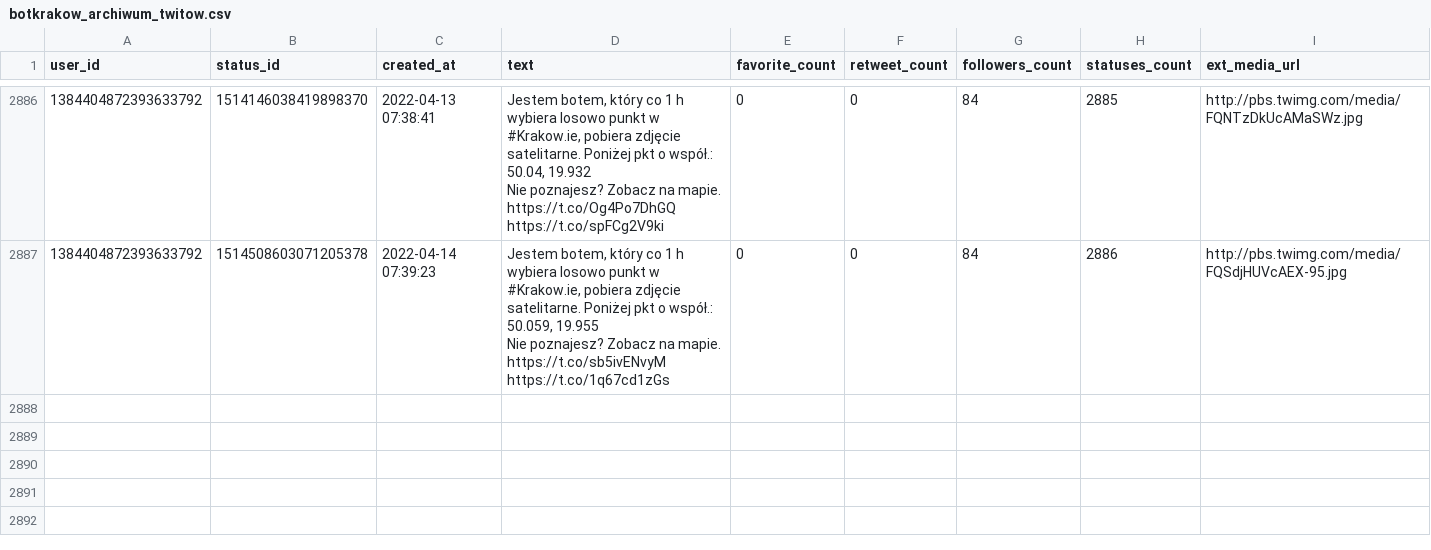
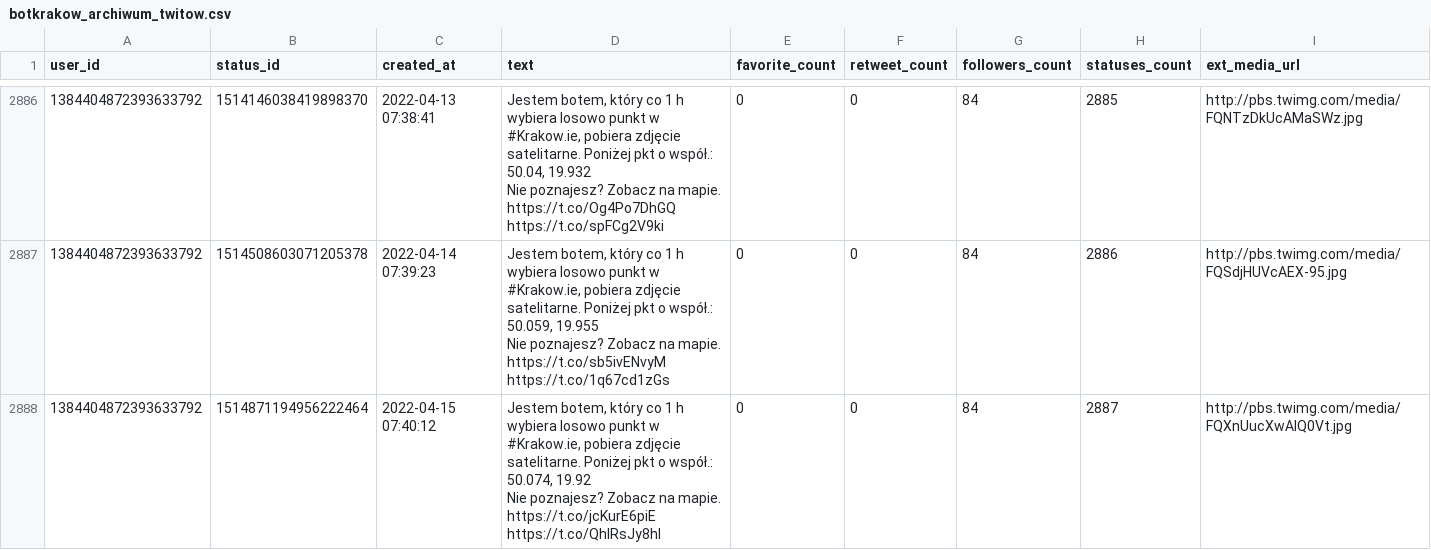
Before and after one commit to sms1962/botblog, a CSV file: data/botkrakow_archiwum_twitow.csv, drawn as a sheet; only a part is shown, gaps mark what is left out; ↵ is a line break in a cell; the diff names each change by its address in the sheet, - before the commit and + after, or states it on an @@ line.

Commit message:
Zapisanie nowych twitow botkrakow

```diff
--- a/data/botkrakow_archiwum_twitow.csv
+++ b/data/botkrakow_archiwum_twitow.csv
+row 2888: 1384404872393633792 | 1514871194956222464 | 2022-04-15 07:40:12 | Jestem botem, który co 1 h wybiera losowo punkt w #Krakow.ie, pobiera zdjęcie satelitarne. Poniżej pkt o współ.: 50.074, 19.92 ↵ Nie poznajesz? Zobacz na mapie. https://t.co/jcKurE6piE https://t.co/QhlRsJy8hI | 0 | 0 | 84 | 2887 | http://pbs.twimg.com/media/FQXnUucXwAIQ0Vt.jpg
```
Also changed, not shown: 1 other file.
